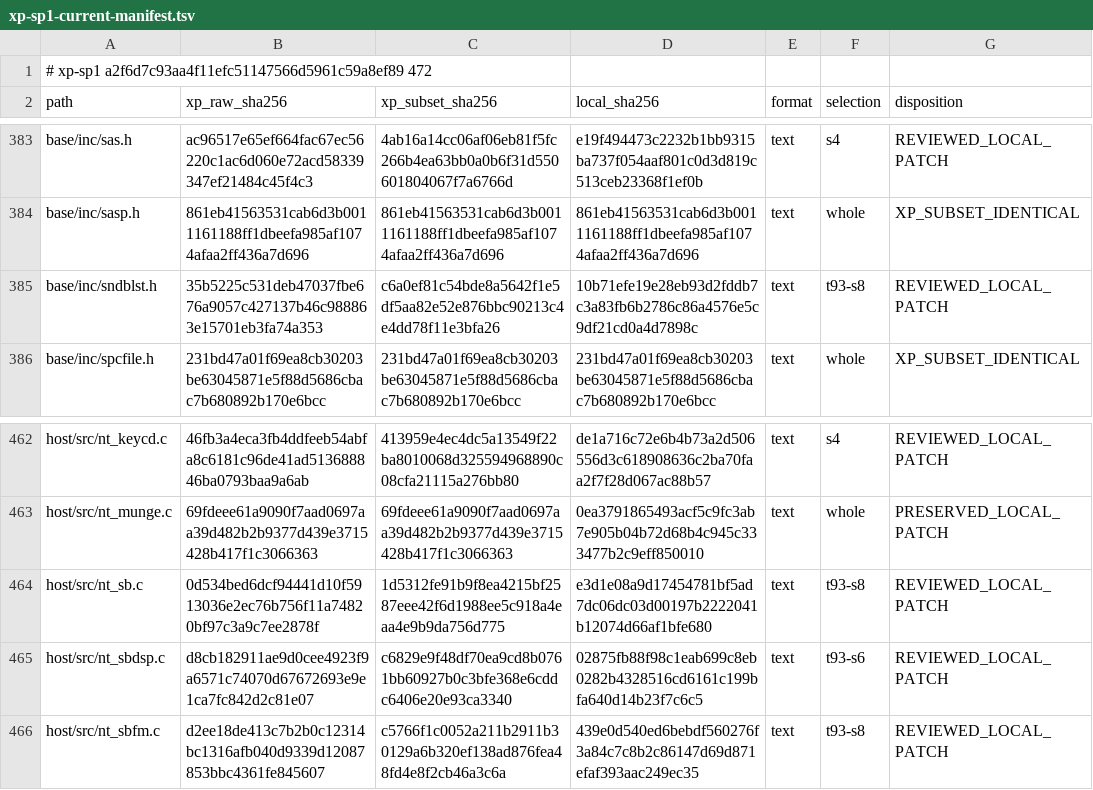
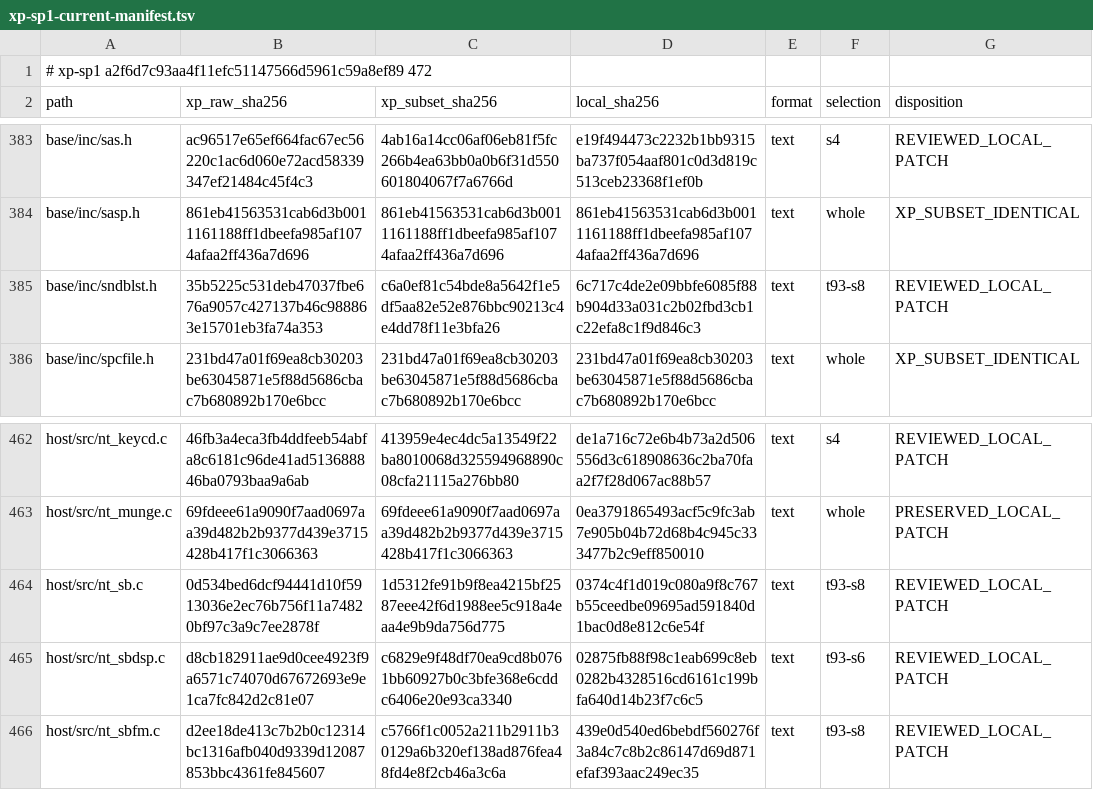
Before and after one commit to cshaxu/softpc, a TSV file: docs/etc/evidence/softpc/xp-sp1-current-manifest.tsv, drawn as a sheet; only a part is shown, gaps mark what is left out.

```diff
--- a/docs/etc/evidence/softpc/xp-sp1-current-manifest.tsv
+++ b/docs/etc/evidence/softpc/xp-sp1-current-manifest.tsv
@@ -384,3 +384,3 @@ base/inc/sas.h	ac96517e65ef664fac67ec56220c1ac6d060e72acd58339347ef21484c45f4c3
 base/inc/sasp.h	861eb41563531cab6d3b0011161188ff1dbeefa985af1074afaa2ff436a7d696	861eb41563531cab6d3b0011161188ff1dbeefa985af1074afaa2ff436a7d696	861eb41563531cab6d3b0011161188ff1dbeefa985af1074afaa2ff436a7d696	text	whole	XP_SUBSET_IDENTICAL
-base/inc/sndblst.h	35b5225c531deb47037fbe676a9057c427137b46c988863e15701eb3fa74a353	c6a0ef81c54bde8a5642f1e5df5aa82e52e876bbc90213c4e4dd78f11e3bfa26	10b71efe19e28eb93d2fddb7c3a83fb6b2786c86a4576e5c9df21cd0a4d7898c	text	t93-s8	REVIEWED_LOCAL_PATCH
+base/inc/sndblst.h	35b5225c531deb47037fbe676a9057c427137b46c988863e15701eb3fa74a353	c6a0ef81c54bde8a5642f1e5df5aa82e52e876bbc90213c4e4dd78f11e3bfa26	6c717c4de2e09bbfe6085f88b904d33a031c2b02fbd3cb1c22efa8c1f9d846c3	text	t93-s8	REVIEWED_LOCAL_PATCH
 base/inc/spcfile.h	231bd47a01f69ea8cb30203be63045871e5f88d5686cbac7b680892b170e6bcc	231bd47a01f69ea8cb30203be63045871e5f88d5686cbac7b680892b170e6bcc	231bd47a01f69ea8cb30203be63045871e5f88d5686cbac7b680892b170e6bcc	text	whole	XP_SUBSET_IDENTICAL
@@ -463,3 +463,3 @@ host/src/nt_keycd.c	46fb3a4eca3fb4ddfeeb54abfa8c6181c96de41ad513688846ba0793baa9
 host/src/nt_munge.c	69fdeee61a9090f7aad0697aa39d482b2b9377d439e3715428b417f1c3066363	69fdeee61a9090f7aad0697aa39d482b2b9377d439e3715428b417f1c3066363	0ea3791865493acf5c9fc3ab7e905b04b72d68b4c945c333477b2c9eff850010	text	whole	PRESERVED_LOCAL_PATCH
-host/src/nt_sb.c	0d534bed6dcf94441d10f5913036e2ec76b756f11a74820bf97c3a9c7ee2878f	1d5312fe91b9f8ea4215bf2587eee42f6d1988ee5c918a4eaa4e9b9da756d775	e3d1e08a9d17454781bf5ad7dc06dc03d00197b2222041b12074d66af1bfe680	text	t93-s8	REVIEWED_LOCAL_PATCH
+host/src/nt_sb.c	0d534bed6dcf94441d10f5913036e2ec76b756f11a74820bf97c3a9c7ee2878f	1d5312fe91b9f8ea4215bf2587eee42f6d1988ee5c918a4eaa4e9b9da756d775	0374c4f1d019c080a9f8c767b55ceedbe09695ad591840d1bac0d8e812c6e54f	text	t93-s8	REVIEWED_LOCAL_PATCH
 host/src/nt_sbdsp.c	d8cb182911ae9d0cee4923f9a6571c74070d67672693e9e1ca7fc842d2c81e07	c6829e9f48df70ea9cd8b0761bb60927b0c3bfe368e6cddc6406e20e93ca3340	02875fb88f98c1eab699c8eb0282b4328516cd6161c199bfa640d14b23f7c6c5	text	t93-s6	REVIEWED_LOCAL_PATCH
```
Also changed, not shown: docs/etc/evidence/softpc/m9-t100-files.tsv, 8 other files.
